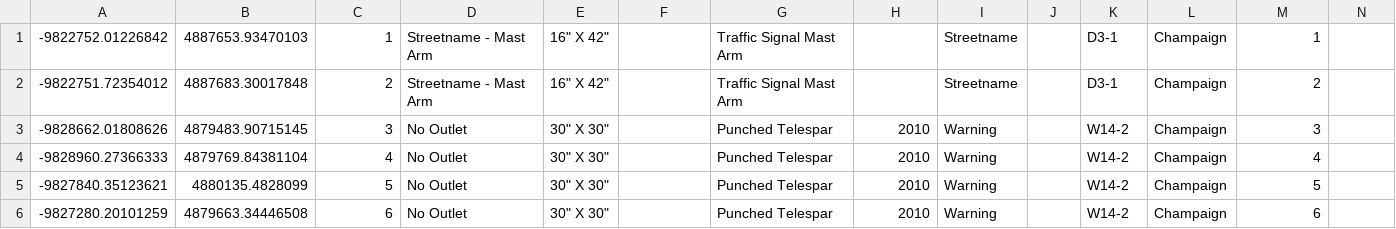
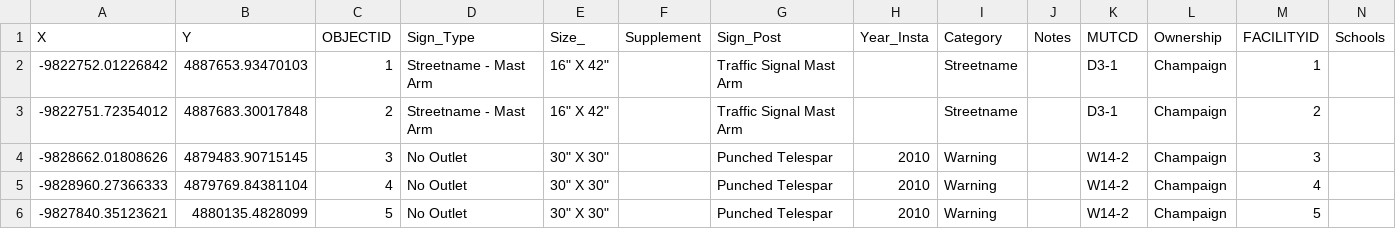
Before and after one commit to Patrick8894/RainStorm-Distributed-System, a CSV file: spark/TrafficSigns_1000.csv, drawn as a sheet; only a part is shown; the shorter side is filled out with more unchanged rows; rows hold the shown columns only; the diff names each change by its address in the sheet, - before the commit and + after, or states it on an @@ line.

Commit message:
Update

```diff
--- a/spark/TrafficSigns_1000.csv
+++ b/spark/TrafficSigns_1000.csv
+row 1: X | Y | OBJECTID | Sign_Type | Size_ | Supplement | Sign_Post | Year_Insta | Category | Notes | MUTCD | Ownership | FACILITYID | Schools
```
